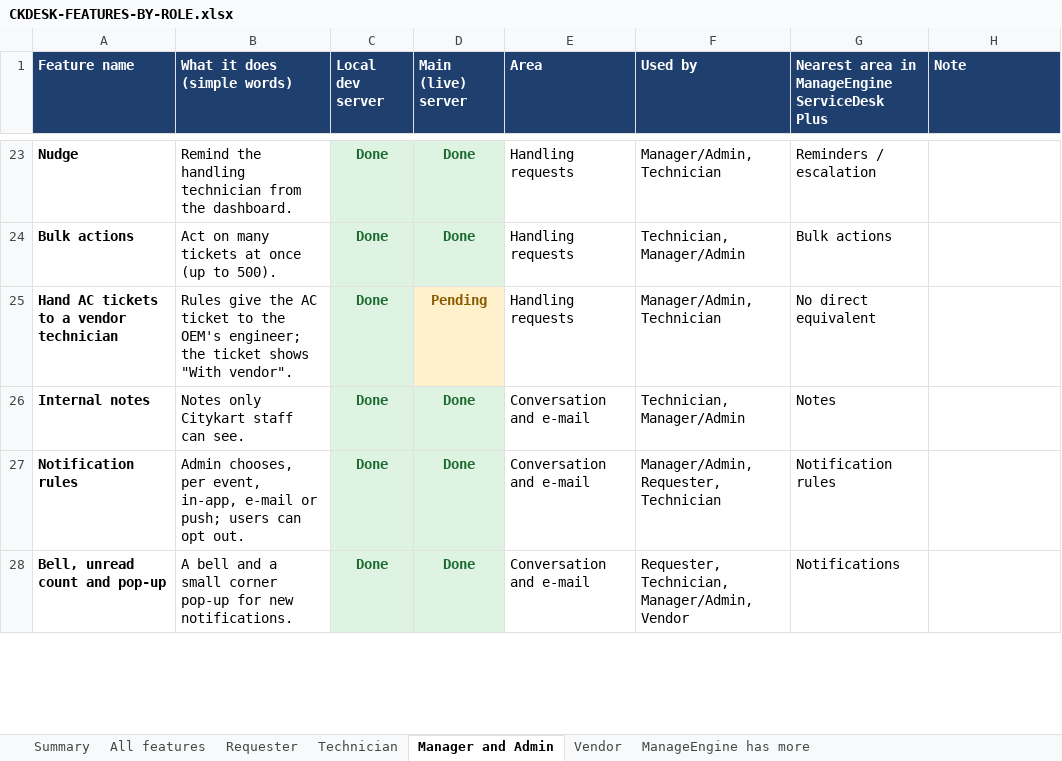
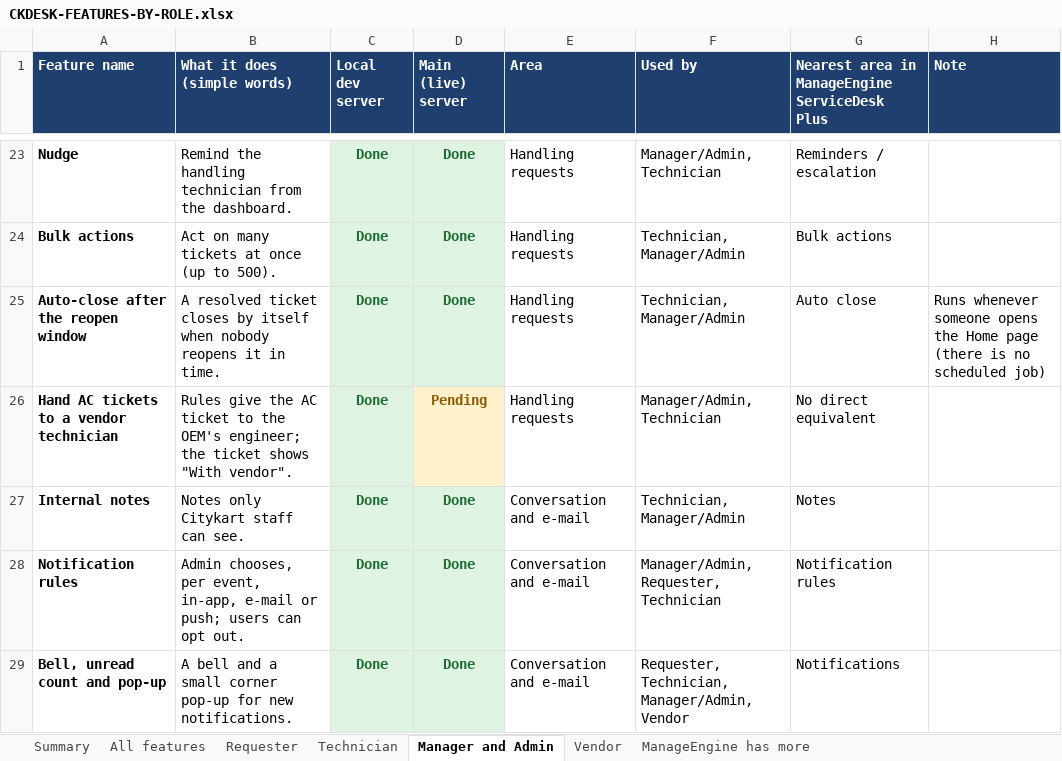
Before and after one commit to kumarsuraj84/Citykartdesk, an Excel workbook: docs/CKDESK-FEATURES-BY-ROLE.xlsx, sheet Manager and Admin, drawn as a sheet; only a part is shown, gaps mark what is left out; values as stored, in another font and other column widths than the file's, no borders; the diff covers the shown part only; the diff names each change by its address in the sheet, - before the commit and + after, or states it on an @@ line.

```diff
--- a/docs/CKDESK-FEATURES-BY-ROLE.xlsx (sheet Manager and Admin)
+++ b/docs/CKDESK-FEATURES-BY-ROLE.xlsx (sheet Manager and Admin)
+row 25: Auto-close after the reopen window | A resolved ticket closes by itself when nobody reopens it in time. | Done | Done | Handling requests | Technician, Manager/Admin | Auto close | Runs whenever someone opens the Home page (there is no scheduled job)
```
Also changed, not shown: 1 added row, 8 edited cells and cell formats elsewhere in this sheet, sheet All features, sheet Technician, sheet Summary, sheet Vendor, sheet Requester, docs/CKDESK-MANAGEMENT-FEATURE-STATUS.xlsx, 2 other files.
